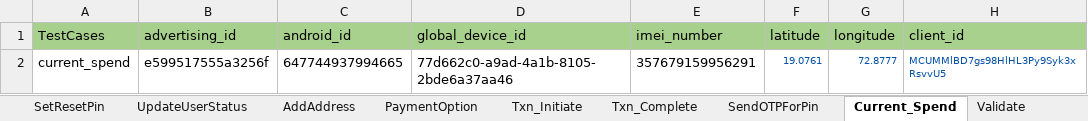
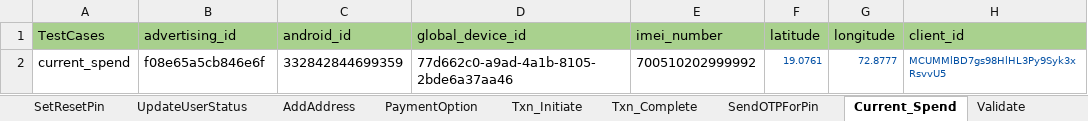
Before and after one commit to Yashwanth-2000/RingAPI_Modified, an Excel workbook: src/main/java/com/Datasheet/RingPayAPI_TestData_stage.xlsx, sheet Current_Spend, drawn as a sheet; values as stored, in another font and other column widths than the file's, no borders; the diff names each change by its address in the sheet, - before the commit and + after, or states it on an @@ line.

```diff
--- a/src/main/java/com/Datasheet/RingPayAPI_TestData_stage.xlsx (sheet Current_Spend)
+++ b/src/main/java/com/Datasheet/RingPayAPI_TestData_stage.xlsx (sheet Current_Spend)
-B2 (advertising_id): e599517555a3256f
+B2 (advertising_id): f08e65a5cb846e6f
-C2 (android_id): 647744937994665
+C2 (android_id): 332842844699359
-E2 (imei_number): 357679159956291
+E2 (imei_number): 700510202999992
```
Also changed, not shown: sheet User_Authenticate, sheet RegisterUser, sheet Txn_Initiate, sheet Validate, sheet Notify, sheet UpdateUser, 6 more sheets, 21 other files.
